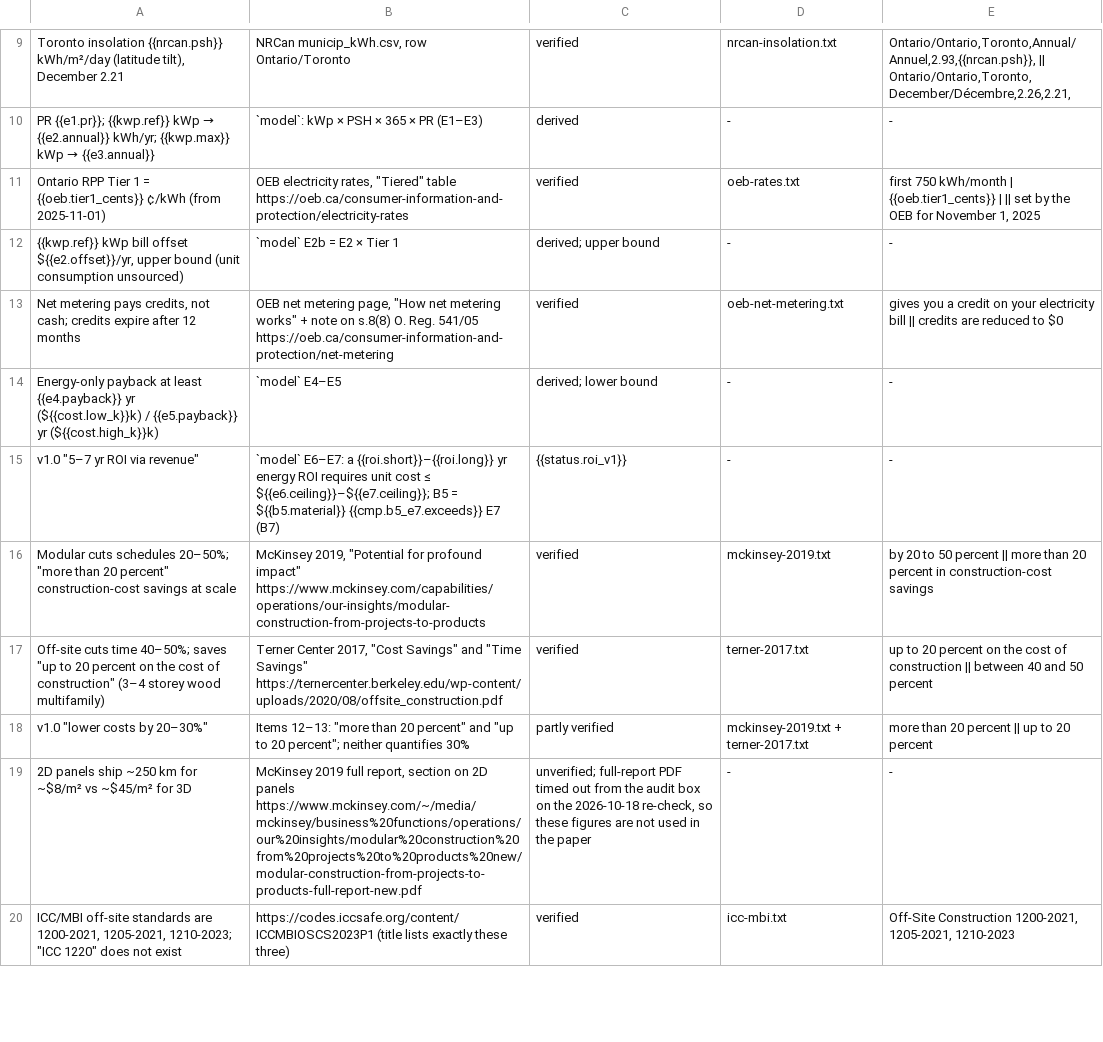
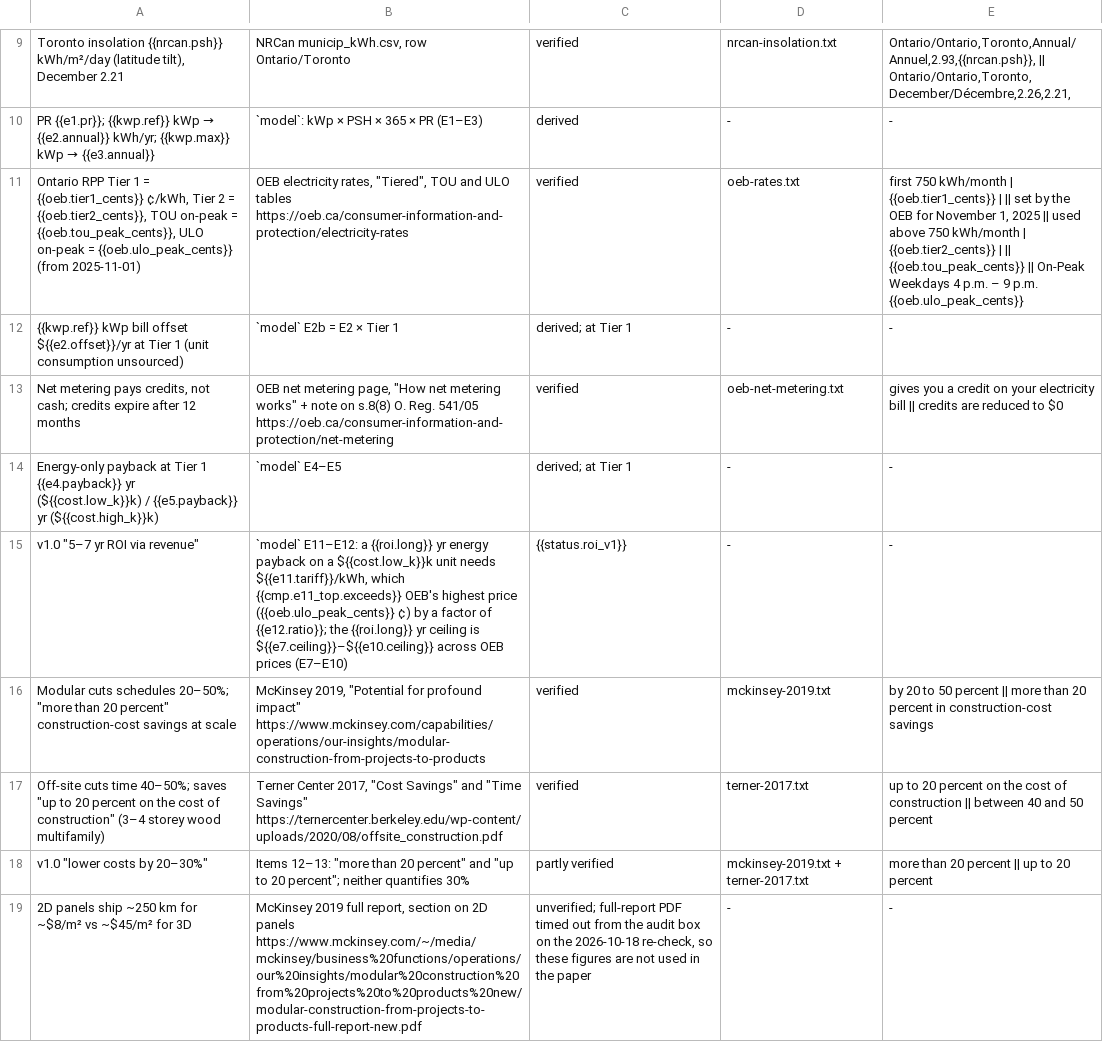
Before and after one commit to Dastille/CHOAM-initiative, a TSV file: model/claims.tsv, drawn as a sheet; only a part is shown, gaps mark what is left out; the shorter side is filled out with more unchanged rows.

```diff
--- a/model/claims.tsv
+++ b/model/claims.tsv
@@ -10,7 +10,7 @@ Toronto insolation {{nrcan.psh}} kWh/m²/day (latitude tilt), December 2.21	NRCa
 PR {{e1.pr}}; {{kwp.ref}} kWp → {{e2.annual}} kWh/yr; {{kwp.max}} kWp → {{e3.annual}}	`model`: kWp × PSH × 365 × PR (E1–E3)	derived	-	-
-Ontario RPP Tier 1 = {{oeb.tier1_cents}} ¢/kWh (from 2025-11-01)	OEB electricity rates, "Tiered" table https://oeb.ca/consumer-information-and-protection/electricity-rates	verified	oeb-rates.txt	first 750 kWh/month | {{oeb.tier1_cents}} | || set by the OEB for November 1, 2025
-{{kwp.ref}} kWp bill offset ${{e2.offset}}/yr, upper bound (unit consumption unsourced)	`model` E2b = E2 × Tier 1	derived; upper bound	-	-
+Ontario RPP Tier 1 = {{oeb.tier1_cents}} ¢/kWh, Tier 2 = {{oeb.tier2_cents}}, TOU on-peak = {{oeb.tou_peak_cents}}, ULO on-peak = {{oeb.ulo_peak_cents}} (from 2025-11-01)	OEB electricity rates, "Tiered", TOU and ULO tables https://oeb.ca/consumer-information-and-protection/electricity-rates	verified	oeb-rates.txt	first 750 kWh/month | {{oeb.tier1_cents}} | || set by the OEB for November 1, 2025 || used above 750 kWh/month | {{oeb.tier2_cents}} | || {{oeb.tou_peak_cents}} || On-Peak Weekdays 4 p.m. – 9 p.m. {{oeb.ulo_peak_cents}}
+{{kwp.ref}} kWp bill offset ${{e2.offset}}/yr at Tier 1 (unit consumption unsourced)	`model` E2b = E2 × Tier 1	derived; at Tier 1	-	-
 Net metering pays credits, not cash; credits expire after 12 months	OEB net metering page, "How net metering works" + note on s.8(8) O. Reg. 541/05 https://oeb.ca/consumer-information-and-protection/net-metering	verified	oeb-net-metering.txt	gives you a credit on your electricity bill || credits are reduced to $0
-Energy-only payback at least {{e4.payback}} yr (${{cost.low_k}}k) / {{e5.payback}} yr (${{cost.high_k}}k)	`model` E4–E5	derived; lower bound	-	-
-v1.0 "5–7 yr ROI via revenue"	`model` E6–E7: a {{roi.short}}–{{roi.long}} yr energy ROI requires unit cost ≤ ${{e6.ceiling}}–${{e7.ceiling}}; B5 = ${{b5.material}} {{cmp.b5_e7.exceeds}} E7 (B7)	{{status.roi_v1}}	-	-
+Energy-only payback at Tier 1 {{e4.payback}} yr (${{cost.low_k}}k) / {{e5.payback}} yr (${{cost.high_k}}k)	`model` E4–E5	derived; at Tier 1	-	-
+v1.0 "5–7 yr ROI via revenue"	`model` E11–E12: a {{roi.long}} yr energy payback on a ${{cost.low_k}}k unit needs ${{e11.tariff}}/kWh, which {{cmp.e11_top.exceeds}} OEB's highest price ({{oeb.ulo_peak_cents}} ¢) by a factor of {{e12.ratio}}; the {{roi.long}} yr ceiling is ${{e7.ceiling}}–${{e10.ceiling}} across OEB prices (E7–E10)	{{status.roi_v1}}	-	-
 Modular cuts schedules 20–50%; "more than 20 percent" construction-cost savings at scale	McKinsey 2019, "Potential for profound impact" https://www.mckinsey.com/capabilities/operations/our-insights/modular-construction-from-projects-to-products	verified	mckinsey-2019.txt	by 20 to 50 percent || more than 20 percent in construction-cost savings
```
Also changed, not shown: model/numbers-allowlist.tsv, 7 other files.
